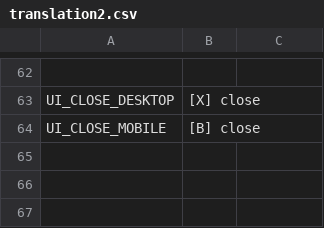
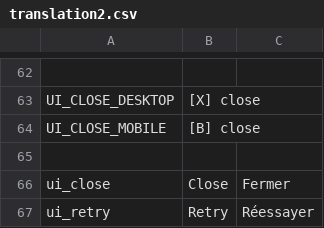
Before and after one commit to Piyan0/zenv3, a CSV file: vault/translations/chloe/translation2.csv, drawn as a sheet; only a part is shown, gaps mark what is left out; the diff names each change by its address in the sheet, - before the commit and + after, or states it on an @@ line.

```diff
--- a/vault/translations/chloe/translation2.csv
+++ b/vault/translations/chloe/translation2.csv
+row 65: (empty)
+row 66: ui_close | Close | Fermer
+row 67: ui_retry | Retry | Réessayer
```
Also changed, not shown: 8 other files.
